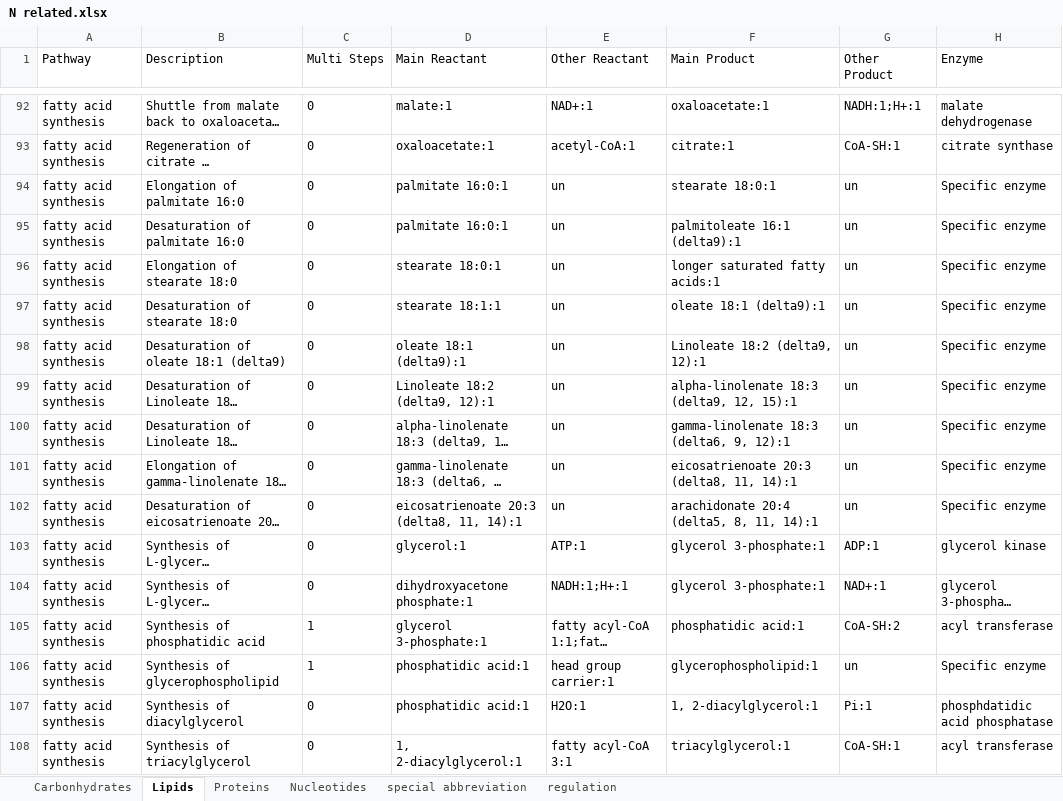
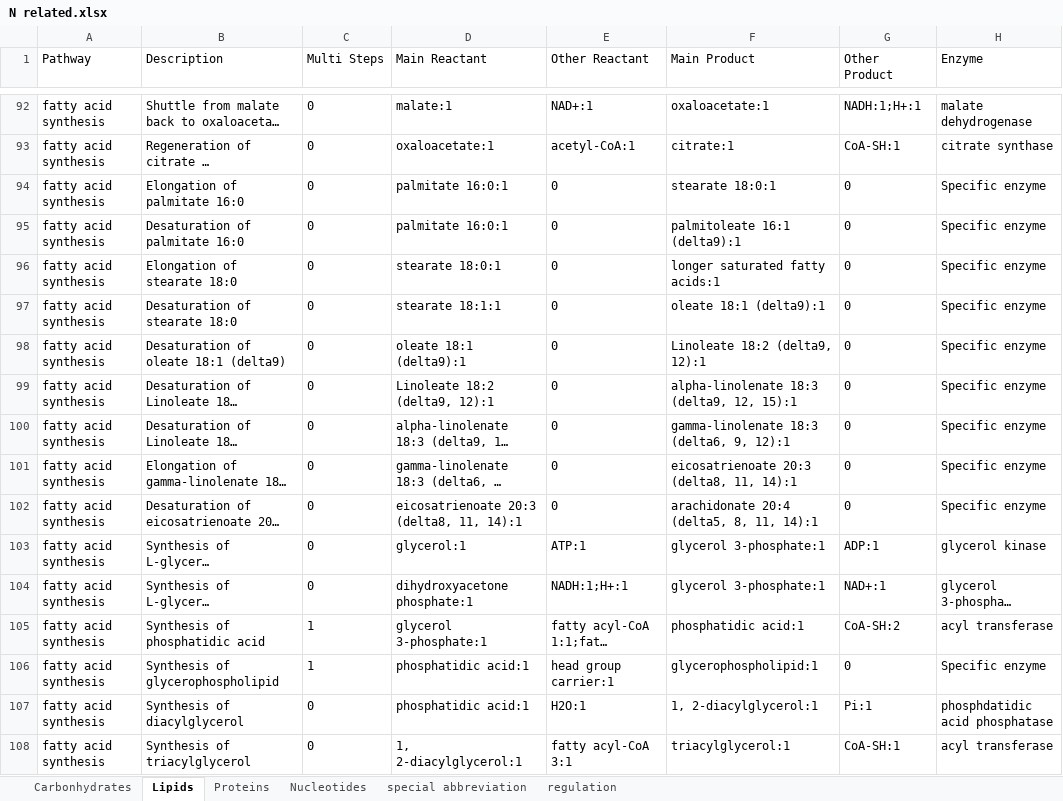
Before and after one commit to codestoler/BioChemPathways, an Excel workbook: N related.xlsx, sheet Lipids, drawn as a sheet; only a part is shown, gaps mark what is left out; long unchanged cells end in …; values as stored, in another font and other column widths than the file's, no borders; the diff covers the shown part only; the diff names each change by its address in the sheet, - before the commit and + after, or states it on an @@ line.

```diff
--- a/N related.xlsx (sheet Lipids)
+++ b/N related.xlsx (sheet Lipids)
-E94:E102 (Other Reactant): un
+E94:E102 (Other Reactant): 0
-G94:G102 (Other Product): un
+G94:G102 (Other Product): 0
-G106 (Other Product): un
+G106 (Other Product): 0
```
Also changed, not shown: 40 edited cells elsewhere in this sheet, sheet Carbonhydrates, sheet Nucleotides, 4 other files.
